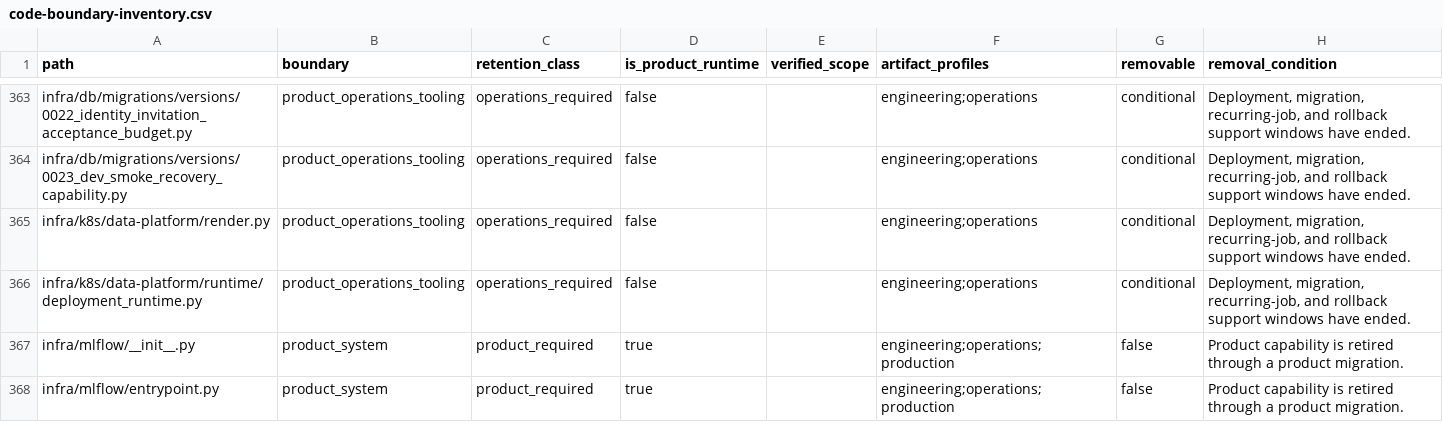
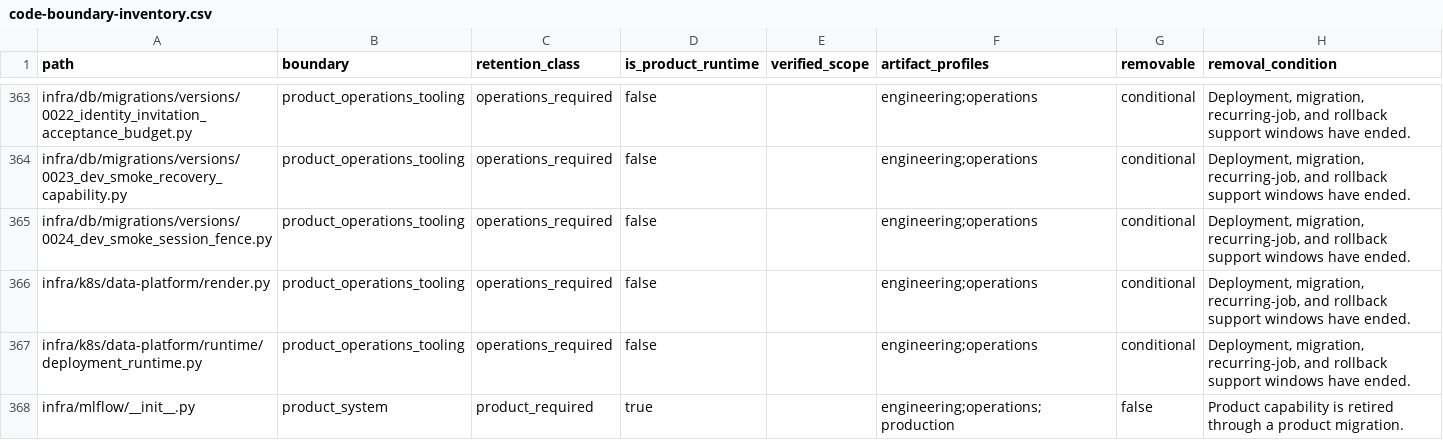
Before and after one commit to alfloop-dev/odayplus, a CSV file: docs/audits/code-boundary-inventory.csv, drawn as a sheet; only a part is shown, gaps mark what is left out; the shorter side is filled out with more unchanged rows.

```diff
--- a/docs/audits/code-boundary-inventory.csv
+++ b/docs/audits/code-boundary-inventory.csv
@@ -364,2 +364,3 @@ infra/db/migrations/versions/0022_identity_invitation_acceptance_budget.py,produ
 infra/db/migrations/versions/0023_dev_smoke_recovery_capability.py,product_operations_tooling,operations_required,false,,engineering;operations,conditional,"Deployment, migration, recurring-job, and rollback support windows have ended."
+infra/db/migrations/versions/0024_dev_smoke_session_fence.py,product_operations_tooling,operations_required,false,,engineering;operations,conditional,"Deployment, migration, recurring-job, and rollback support windows have ended."
 infra/k8s/data-platform/render.py,product_operations_tooling,operations_required,false,,engineering;operations,conditional,"Deployment, migration, recurring-job, and rollback support windows have ended."
```
Also changed, not shown: 6 other files.
